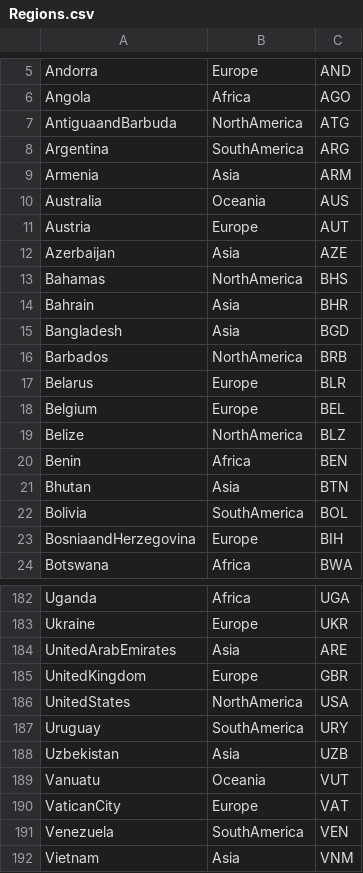
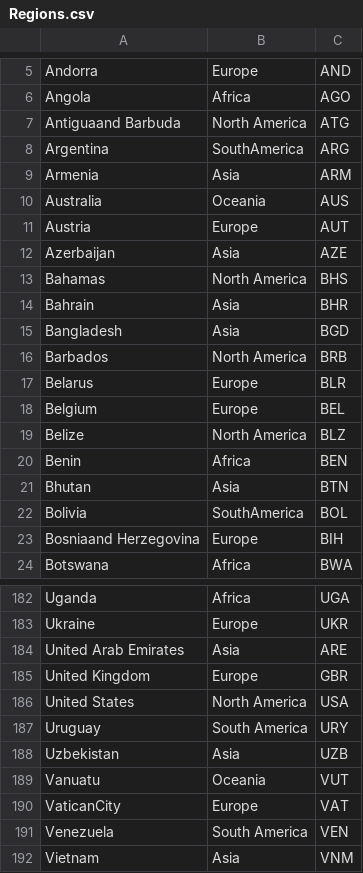
Before and after one commit to master800591/Crew-AI-Agents, a CSV file: CSV/data/Regions.csv, drawn as a sheet; only a part is shown, gaps mark what is left out; the diff covers the shown part only.

```diff
--- a/CSV/data/Regions.csv
+++ b/CSV/data/Regions.csv
@@ -6,3 +6,3 @@ Andorra,Europe,AND
 Angola,Africa,AGO
-AntiguaandBarbuda,NorthAmerica,ATG
+Antiguaand Barbuda,North America,ATG
 Argentina,SouthAmerica,ARG
@@ -12,9 +12,9 @@ Austria,Europe,AUT
 Azerbaijan,Asia,AZE
-Bahamas,NorthAmerica,BHS
+Bahamas,North America,BHS
 Bahrain,Asia,BHR
 Bangladesh,Asia,BGD
-Barbados,NorthAmerica,BRB
+Barbados,North America,BRB
 Belarus,Europe,BLR
 Belgium,Europe,BEL
-Belize,NorthAmerica,BLZ
+Belize,North America,BLZ
 Benin,Africa,BEN
@@ -22,3 +22,3 @@ Bhutan,Asia,BTN
 Bolivia,SouthAmerica,BOL
-BosniaandHerzegovina,Europe,BIH
+Bosniaand Herzegovina,Europe,BIH
 Botswana,Africa,BWA
@@ -183,6 +183,6 @@ Uganda,Africa,UGA
 Ukraine,Europe,UKR
-UnitedArabEmirates,Asia,ARE
-UnitedKingdom,Europe,GBR
-UnitedStates,NorthAmerica,USA
-Uruguay,SouthAmerica,URY
+United Arab Emirates,Asia,ARE
+United Kingdom,Europe,GBR
+United States,North America,USA
+Uruguay,South America,URY
 Uzbekistan,Asia,UZB
@@ -190,3 +190,3 @@ Vanuatu,Oceania,VUT
 VaticanCity,Europe,VAT
-Venezuela,SouthAmerica,VEN
+Venezuela,South America,VEN
 Vietnam,Asia,VNM
```
Also changed, not shown: 32 edited cells elsewhere in this file, 2 other files.
